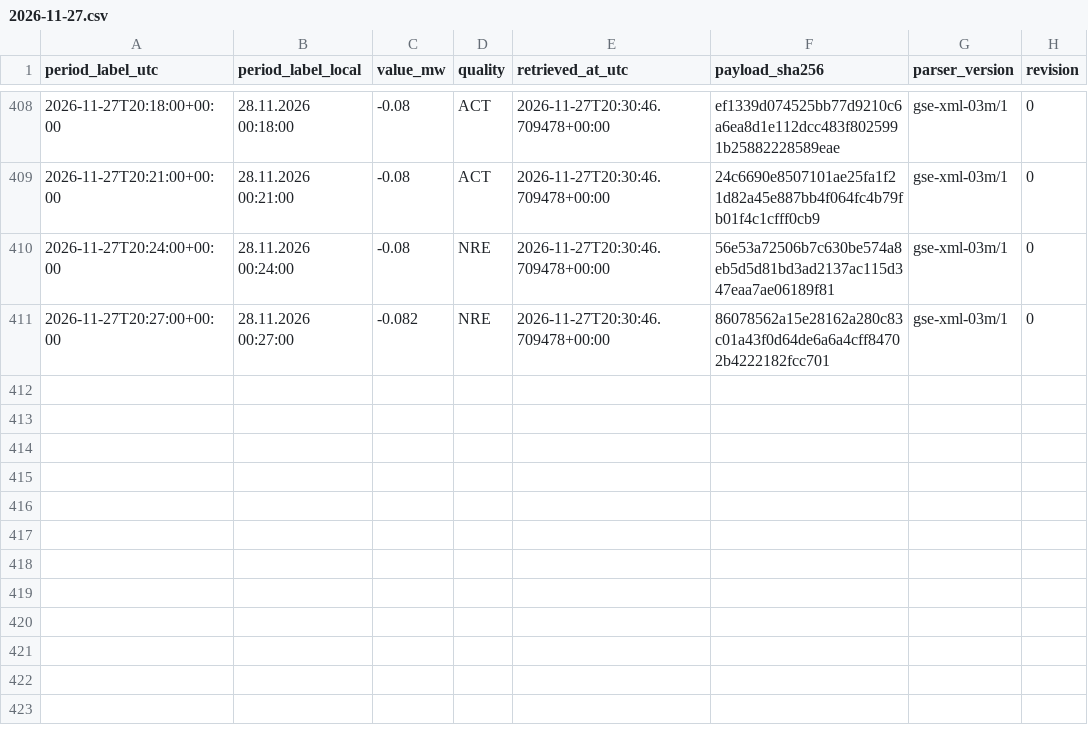
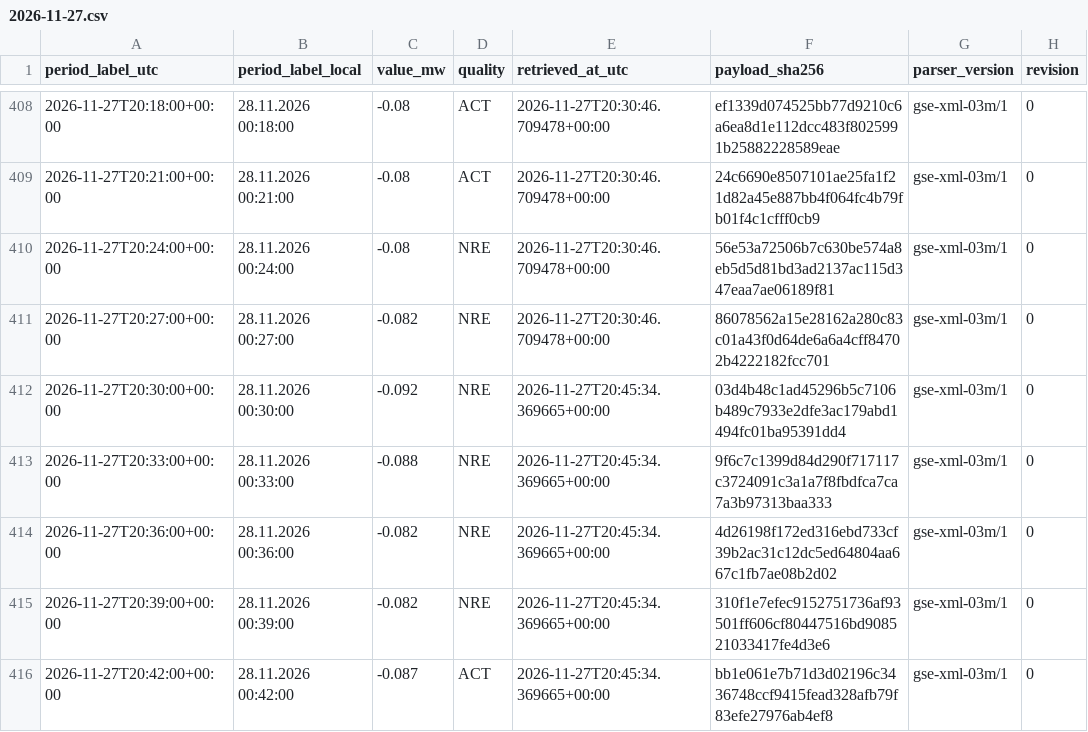
Before and after one commit to GiorgiKhorbaladze/Georgia-WindCast, a CSV file: gse/2026/11/2026-11-27.csv, drawn as a sheet; only a part is shown, gaps mark what is left out.

```diff
--- a/gse/2026/11/2026-11-27.csv
+++ b/gse/2026/11/2026-11-27.csv
@@ -411 +411,6 @@ period_label_utc,period_label_local,value_mw,quality,retrieved_at_utc,payload_sh
 2026-11-27T20:27:00+00:00,28.11.2026 00:27:00,-0.082,NRE,2026-11-27T20:30:46.709478+00:00,86078562a15e28162a280c83c01a43f0d64de6a6a4cff84702b4222182fcc701,gse-xml-03m/1,0
+2026-11-27T20:30:00+00:00,28.11.2026 00:30:00,-0.092,NRE,2026-11-27T20:45:34.369665+00:00,03d4b48c1ad45296b5c7106b489c7933e2dfe3ac179abd1494fc01ba95391dd4,gse-xml-03m/1,0
+2026-11-27T20:33:00+00:00,28.11.2026 00:33:00,-0.088,NRE,2026-11-27T20:45:34.369665+00:00,9f6c7c1399d84d290f717117c3724091c3a1a7f8fbdfca7ca7a3b97313baa333,gse-xml-03m/1,0
+2026-11-27T20:36:00+00:00,28.11.2026 00:36:00,-0.082,NRE,2026-11-27T20:45:34.369665+00:00,4d26198f172ed316ebd733cf39b2ac31c12dc5ed64804aa667c1fb7ae08b2d02,gse-xml-03m/1,0
+2026-11-27T20:39:00+00:00,28.11.2026 00:39:00,-0.082,NRE,2026-11-27T20:45:34.369665+00:00,310f1e7efec9152751736af93501ff606cf80447516bd908521033417fe4d3e6,gse-xml-03m/1,0
+2026-11-27T20:42:00+00:00,28.11.2026 00:42:00,-0.087,ACT,2026-11-27T20:45:34.369665+00:00,bb1e061e7b71d3d02196c3436748ccf9415fead328afb79f83efe27976ab4ef8,gse-xml-03m/1,0
```
Also changed, not shown: balance/2026/11/2026-11-27.csv, 2 other files.
